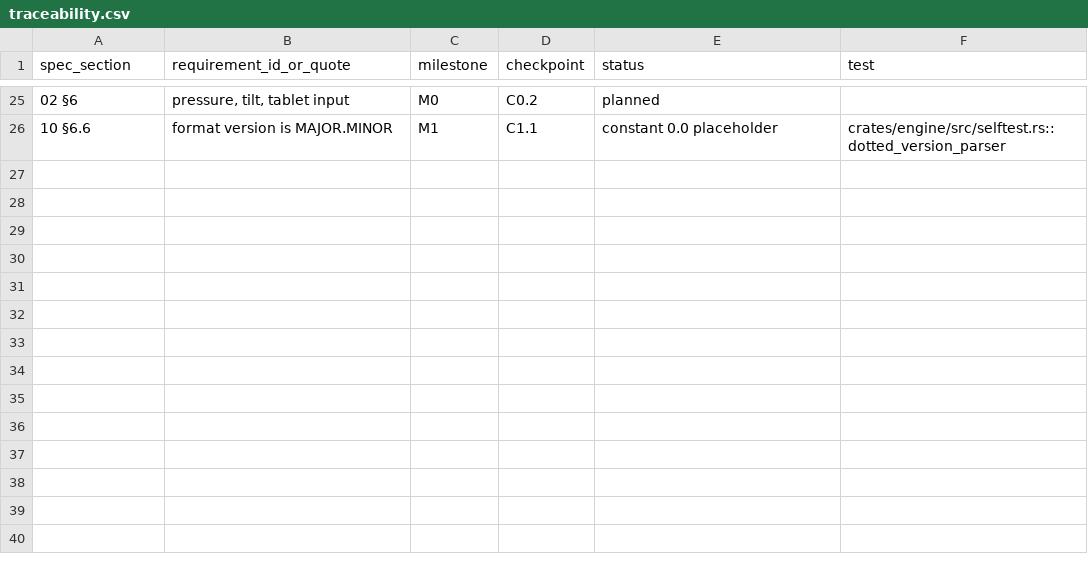
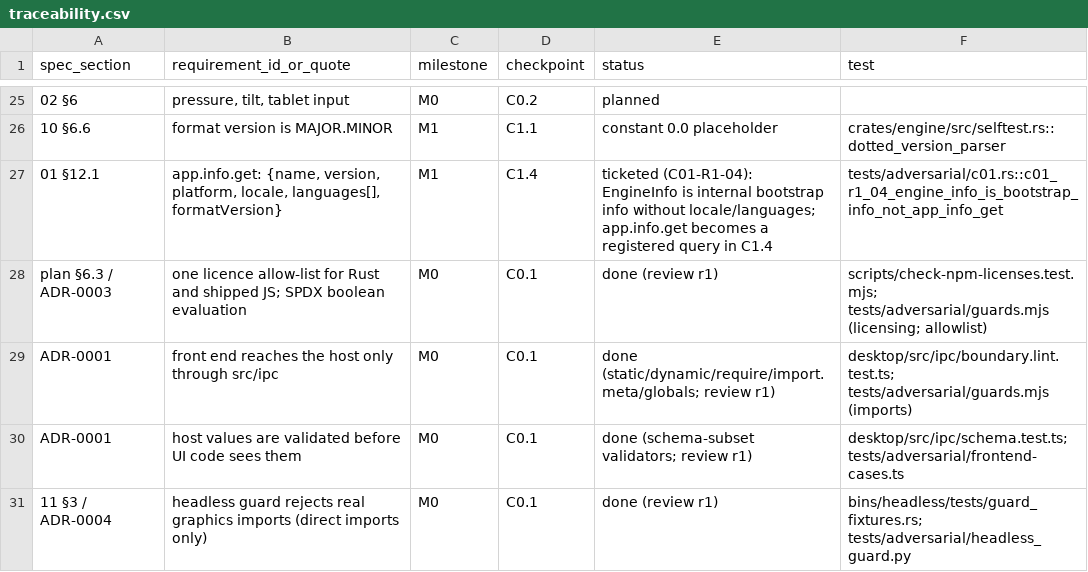
Before and after one commit to kaigani/261017-toontown-dev, a CSV file: plan/traceability.csv, drawn as a sheet; only a part is shown, gaps mark what is left out; the diff names each change by its address in the sheet, - before the commit and + after, or states it on an @@ line.

```diff
--- a/plan/traceability.csv
+++ b/plan/traceability.csv
+row 27: 01 §12.1 | app.info.get: {name, version, platform, locale, languages[], formatVersion} | M1 | C1.4 | ticketed (C01-R1-04): EngineInfo is internal bootstrap info without locale/languages; app.info.get becomes a registered query in C1.4 | tests/adversarial/c01.rs::c01_r1_04_engine_info_is_bootstrap_info_not_app_info_get
+row 28: plan §6.3 / ADR-0003 | one licence allow-list for Rust and shipped JS; SPDX boolean evaluation | M0 | C0.1 | done (review r1) | scripts/check-npm-licenses.test.mjs; tests/adversarial/guards.mjs (licensing; allowlist)
+row 29: ADR-0001 | front end reaches the host only through src/ipc | M0 | C0.1 | done (static/dynamic/require/import.meta/globals; review r1) | desktop/src/ipc/boundary.lint.test.ts; tests/adversarial/guards.mjs (imports)
+row 30: ADR-0001 | host values are validated before UI code sees them | M0 | C0.1 | done (schema-subset validators; review r1) | desktop/src/ipc/schema.test.ts; tests/adversarial/frontend-cases.ts
+row 31: 11 §3 / ADR-0004 | headless guard rejects real graphics imports (direct imports only) | M0 | C0.1 | done (review r1) | bins/headless/tests/guard_fixtures.rs; tests/adversarial/headless_guard.py
```
Also changed, not shown: 2 other files.
